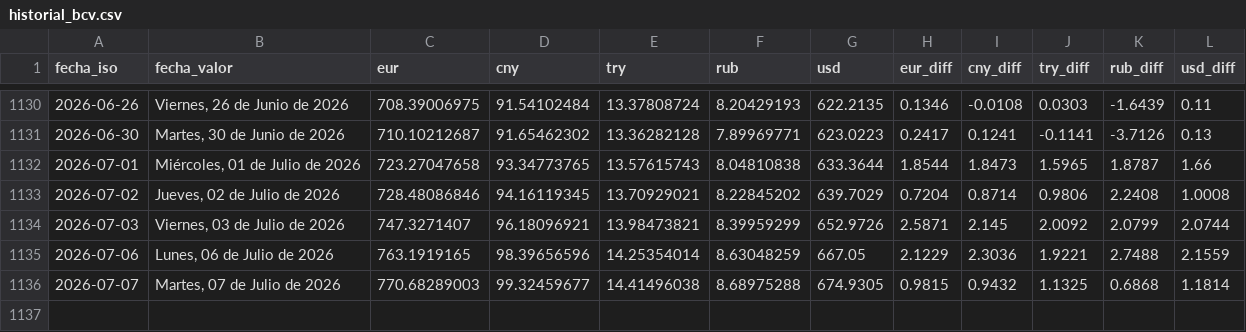
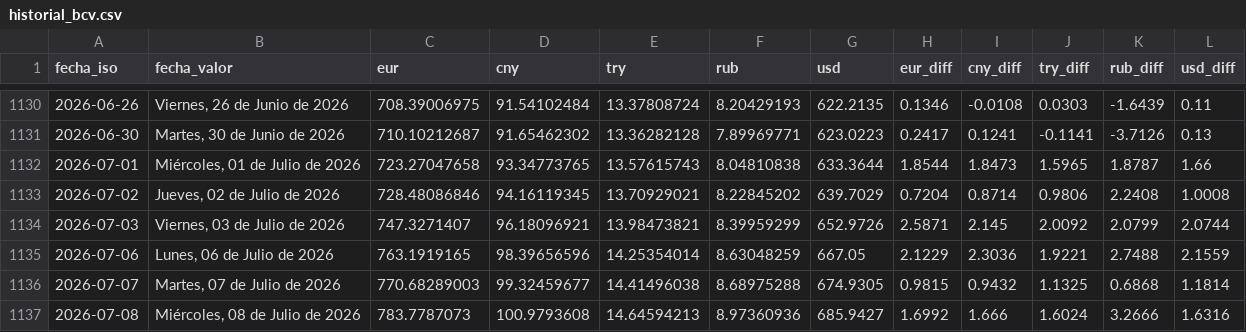
Before and after one commit to ESuarezPeraza/API-BCV, a CSV file: historial_bcv.csv, drawn as a sheet; only a part is shown, gaps mark what is left out.

Commit message:
Actualización automática de tasa BCV

```diff
--- a/historial_bcv.csv
+++ b/historial_bcv.csv
@@ -1136 +1136,2 @@ fecha_iso,fecha_valor,eur,cny,try,rub,usd,eur_diff,cny_diff,try_diff,rub_diff,us
 2026-07-07,"Martes, 07 de Julio de 2026",770.68289003,99.32459677,14.41496038,8.68975288,674.9305,0.9815,0.9432,1.1325,0.6868,1.1814
+2026-07-08,"Miércoles, 08 de Julio de 2026",783.7787073,100.9793608,14.64594213,8.97360936,685.9427,1.6992,1.666,1.6024,3.2666,1.6316
```
